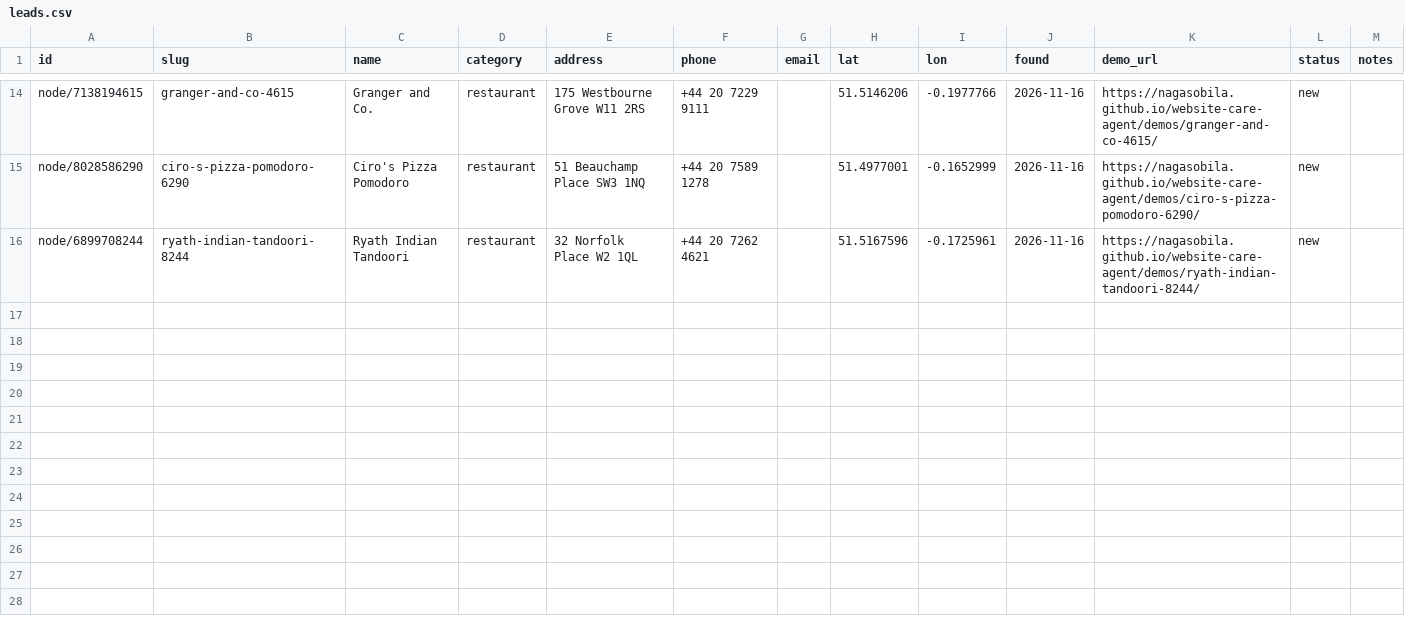
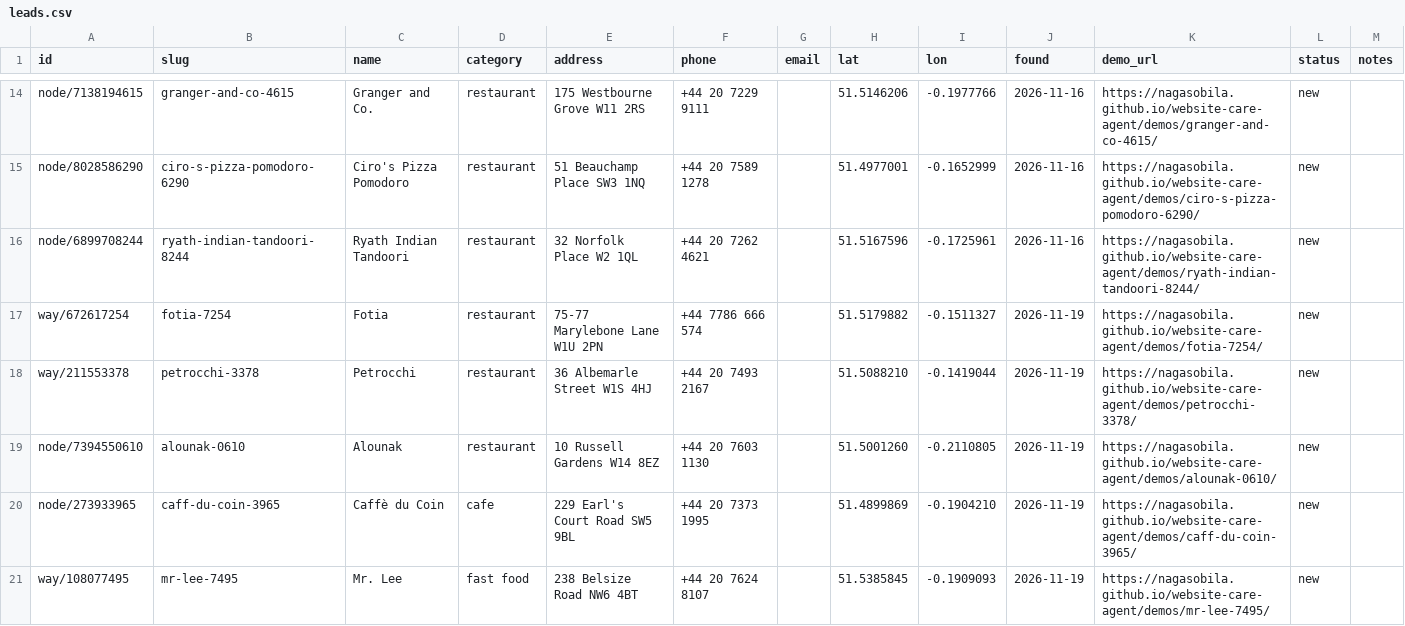
Before and after one commit to Nagasobila/website-care-agent, a CSV file: leads.csv, drawn as a sheet; only a part is shown, gaps mark what is left out.

Commit message:
Agent run 2026-11-19

```diff
--- a/leads.csv
+++ b/leads.csv
@@ -16 +16,6 @@ node/8028586290,ciro-s-pizza-pomodoro-6290,Ciro's Pizza Pomodoro,restaurant,51 B
 node/6899708244,ryath-indian-tandoori-8244,Ryath Indian Tandoori,restaurant,32 Norfolk Place W2 1QL,+44 20 7262 4621,,51.5167596,-0.1725961,2026-11-16,https://nagasobila.github.io/website-care-agent/demos/ryath-indian-tandoori-8244/,new,
+way/672617254,fotia-7254,Fotia,restaurant,75-77 Marylebone Lane W1U 2PN,+44 7786 666 574,,51.5179882,-0.1511327,2026-11-19,https://nagasobila.github.io/website-care-agent/demos/fotia-7254/,new,
+way/211553378,petrocchi-3378,Petrocchi,restaurant,36 Albemarle Street W1S 4HJ,+44 20 7493 2167,,51.5088210,-0.1419044,2026-11-19,https://nagasobila.github.io/website-care-agent/demos/petrocchi-3378/,new,
+node/7394550610,alounak-0610,Alounak,restaurant,10 Russell Gardens W14 8EZ,+44 20 7603 1130,,51.5001260,-0.2110805,2026-11-19,https://nagasobila.github.io/website-care-agent/demos/alounak-0610/,new,
+node/273933965,caff-du-coin-3965,Caffè du Coin,cafe,229 Earl's Court Road SW5 9BL,+44 20 7373 1995,,51.4899869,-0.1904210,2026-11-19,https://nagasobila.github.io/website-care-agent/demos/caff-du-coin-3965/,new,
+way/108077495,mr-lee-7495,Mr. Lee,fast food,238 Belsize Road NW6 4BT,+44 20 7624 8107,,51.5385845,-0.1909093,2026-11-19,https://nagasobila.github.io/website-care-agent/demos/mr-lee-7495/,new,
```
Also changed, not shown: 6 other files.
